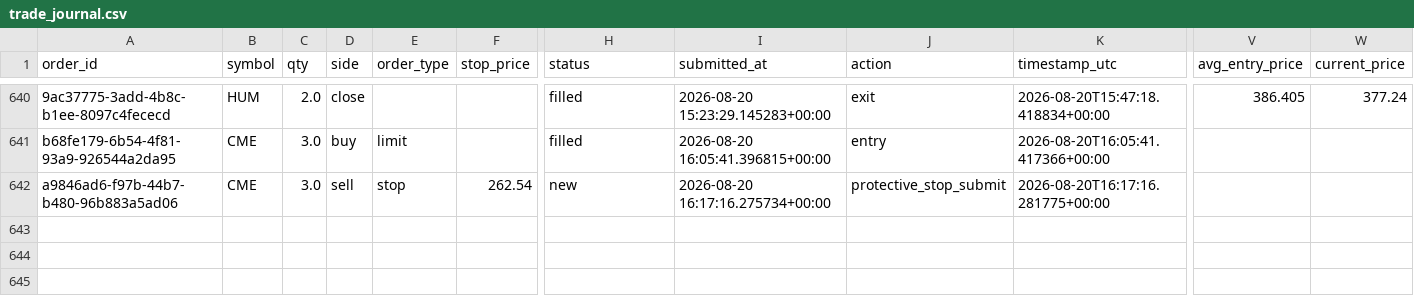
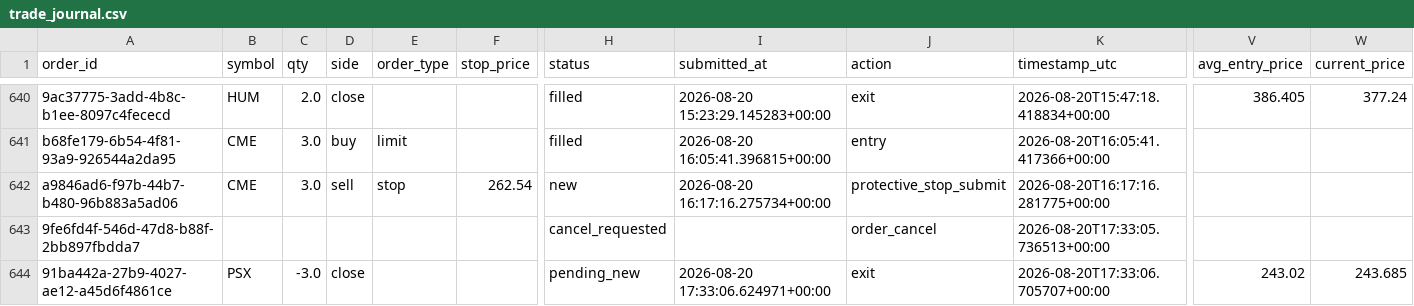
Before and after one commit to 6ixtyn9-sudo/Price, a CSV file: localdata/trade_journal.csv, drawn as a sheet; only a part is shown, gaps mark what is left out; rows hold the shown columns only; the diff names each change by its address in the sheet, - before the commit and + after, or states it on an @@ line.

```diff
--- a/localdata/trade_journal.csv
+++ b/localdata/trade_journal.csv
+row 643: 9fe6fd4f-546d-47d8-b88f-2bb897fbdda7 |  |  |  |  |  | cancel_requested |  | order_cancel | 2026-08-20T17:33:05.736513+00:00
+row 644: 91ba442a-27b9-4027-ae12-a45d6f4861ce | PSX | -3.0 | close |  |  | pending_new | 2026-08-20 17:33:06.624971+00:00 | exit | 2026-08-20T17:33:06.705707+00:00 | 243.02 | 243.685
```
Also changed, not shown: localdata/live_forward_returns.csv, 1 other file.
